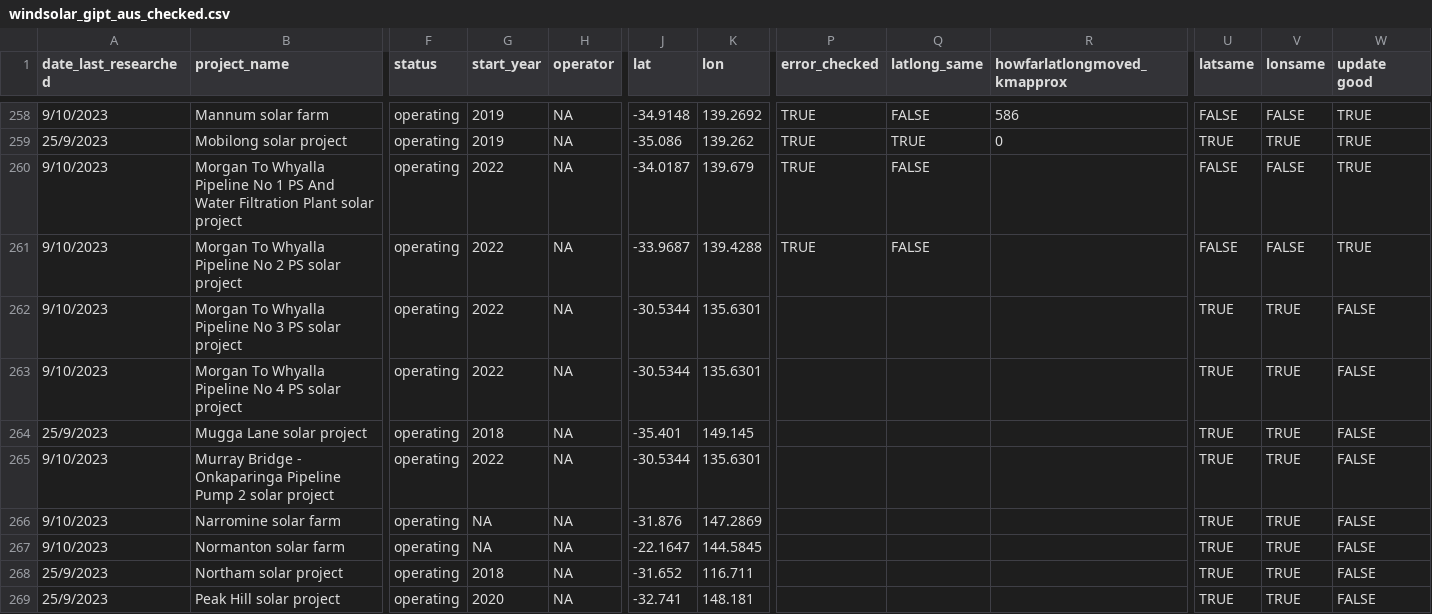
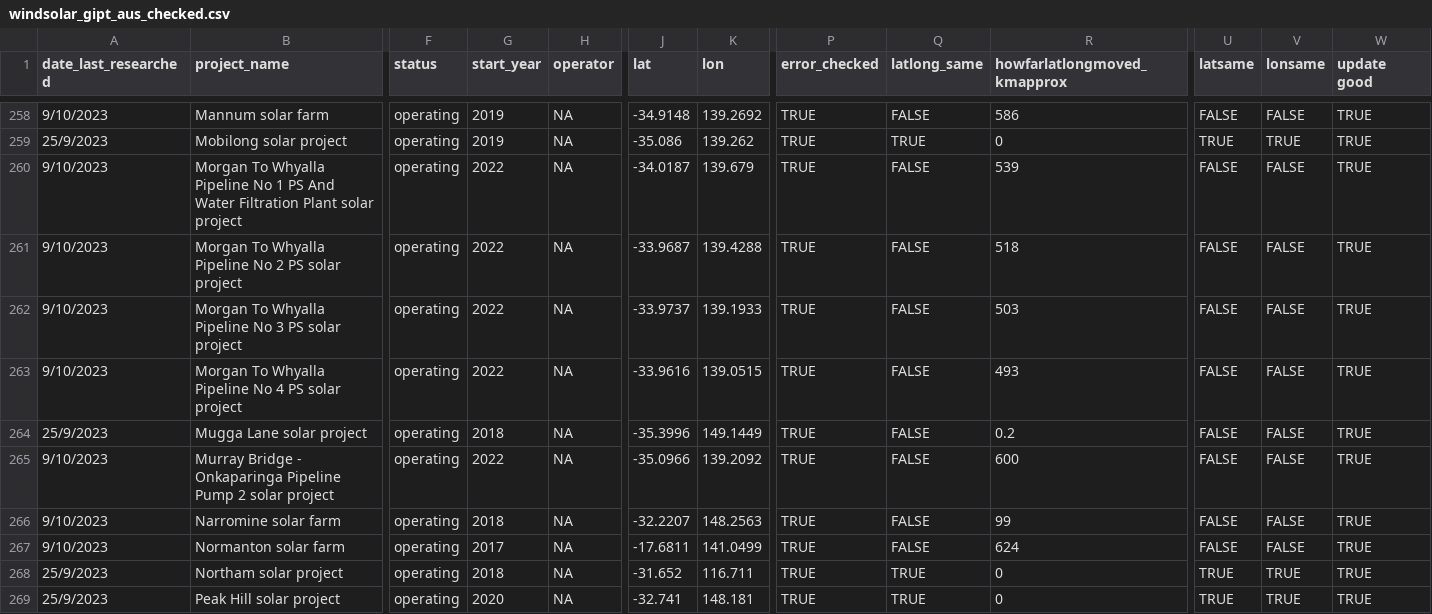
Before and after one commit to rubysaltbush/biodiversity-wind-solar, a CSV file: data_input/windsolar_gipt_aus_checked.csv, drawn as a sheet; only a part is shown, gaps mark what is left out; the diff covers the shown part only; the diff names each change by its address in the sheet, - before the commit and + after, or states it on an @@ line.

Commit message:
inching closer to completion

```diff
--- a/data_input/windsolar_gipt_aus_checked.csv
+++ b/data_input/windsolar_gipt_aus_checked.csv
-R260 (howfarlatlongmoved_kmapprox): (empty)
+R260 (howfarlatlongmoved_kmapprox): 539
-R261 (howfarlatlongmoved_kmapprox): (empty)
+R261 (howfarlatlongmoved_kmapprox): 518
-J262 (lat): -30.5344
+J262 (lat): -33.9737
-K262 (lon): 135.6301
+K262 (lon): 139.1933
-P262:P269 (error_checked): (empty)
+P262:P269 (error_checked): TRUE
-Q262:Q267 (latlong_same): (empty)
+Q262:Q267 (latlong_same): FALSE
-R262 (howfarlatlongmoved_kmapprox): (empty)
+R262 (howfarlatlongmoved_kmapprox): 503
-U262:U267 (latsame): TRUE
+U262:U267 (latsame): FALSE
-V262:V267 (lonsame): TRUE
+V262:V267 (lonsame): FALSE
-W262:W269 (update good): FALSE
+W262:W269 (update good): TRUE
-J263 (lat): -30.5344
+J263 (lat): -33.9616
-K263 (lon): 135.6301
+K263 (lon): 139.0515
-R263 (howfarlatlongmoved_kmapprox): (empty)
+R263 (howfarlatlongmoved_kmapprox): 493
-J264 (lat): -35.401
+J264 (lat): -35.3996
-K264 (lon): 149.145
+K264 (lon): 149.1449
-R264 (howfarlatlongmoved_kmapprox): (empty)
+R264 (howfarlatlongmoved_kmapprox): 0.2
-J265 (lat): -30.5344
+J265 (lat): -35.0966
-K265 (lon): 135.6301
+K265 (lon): 139.2092
-R265 (howfarlatlongmoved_kmapprox): (empty)
+R265 (howfarlatlongmoved_kmapprox): 600
-G266 (start_year): NA
+G266 (start_year): 2018
-J266 (lat): -31.876
+J266 (lat): -32.2207
-K266 (lon): 147.2869
+K266 (lon): 148.2563
-R266 (howfarlatlongmoved_kmapprox): (empty)
+R266 (howfarlatlongmoved_kmapprox): 99
-G267 (start_year): NA
+G267 (start_year): 2017
-J267 (lat): -22.1647
+J267 (lat): -17.6811
-K267 (lon): 144.5845
+K267 (lon): 141.0499
-R267 (howfarlatlongmoved_kmapprox): (empty)
+R267 (howfarlatlongmoved_kmapprox): 624
-Q268:Q269 (latlong_same): (empty)
+Q268:Q269 (latlong_same): TRUE
-R268:R269 (howfarlatlongmoved_kmapprox): (empty)
+R268:R269 (howfarlatlongmoved_kmapprox): 0
```
Also changed, not shown: 41 edited cells elsewhere in this file.
